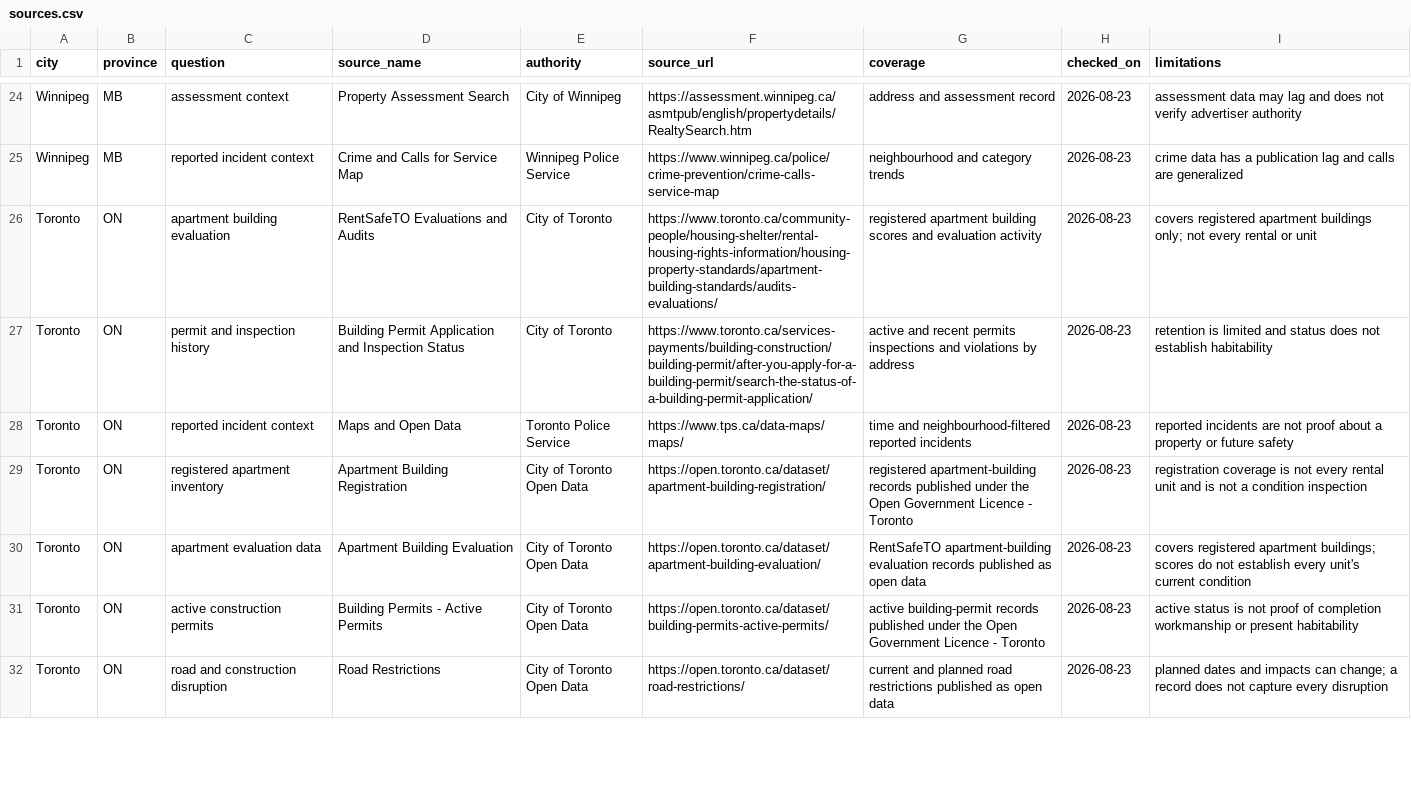
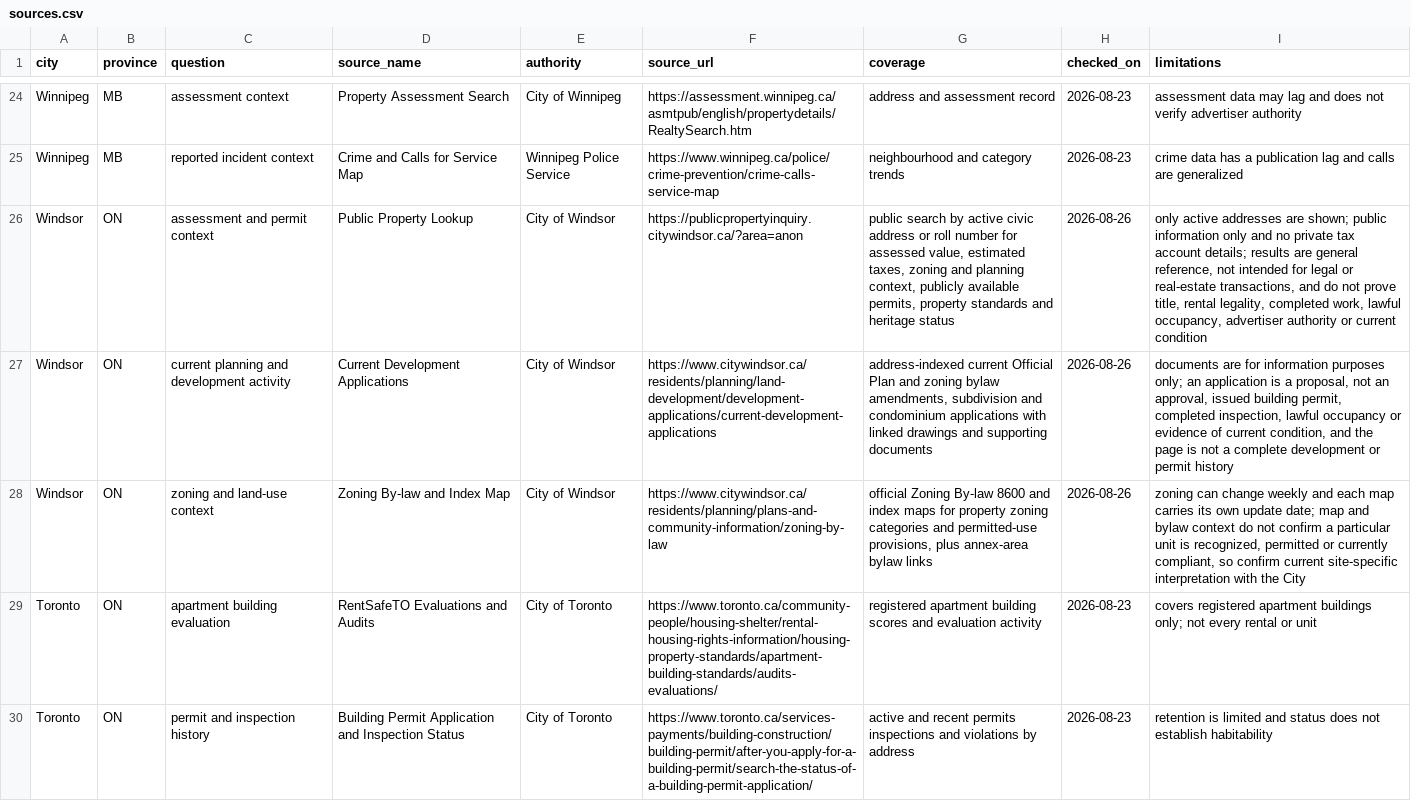
Before and after one commit to Fink692/canadian-rental-data-sources, a CSV file: data/sources.csv, drawn as a sheet; only a part is shown, gaps mark what is left out; the shorter side is filled out with more unchanged rows; the diff names each change by its address in the sheet, - before the commit and + after, or states it on an @@ line.

Commit message:
Add official Windsor rental sources

```diff
--- a/data/sources.csv
+++ b/data/sources.csv
+row 26: Windsor | ON | assessment and permit context | Public Property Lookup | City of Windsor | https://publicpropertyinquiry.citywindsor.ca/?area=anon | public search by active civic address or roll number for assessed value, estimated taxes, zoning and planning context, publicly available permits, property standards and heritage status | 2026-08-26 | only active addresses are shown; public information only and no private tax account details; results are general reference, not intended for legal or real-estate transactions, and do not prove title, rental legality, completed work, lawful occupancy, advertiser authority or current condition
+row 27: Windsor | ON | current planning and development activity | Current Development Applications | City of Windsor | https://www.citywindsor.ca/residents/planning/land-development/development-applications/current-development-applications | address-indexed current Official Plan and zoning bylaw amendments, subdivision and condominium applications with linked drawings and supporting documents | 2026-08-26 | documents are for information purposes only; an application is a proposal, not an approval, issued building permit, completed inspection, lawful occupancy or evidence of current condition, and the page is not a complete development or permit history
+row 28: Windsor | ON | zoning and land-use context | Zoning By-law and Index Map | City of Windsor | https://www.citywindsor.ca/residents/planning/plans-and-community-information/zoning-by-law | official Zoning By-law 8600 and index maps for property zoning categories and permitted-use provisions, plus annex-area bylaw links | 2026-08-26 | zoning can change weekly and each map carries its own update date; map and bylaw context do not confirm a particular unit is recognized, permitted or currently compliant, so confirm current site-specific interpretation with the City
```
Also changed, not shown: 1 other file.
